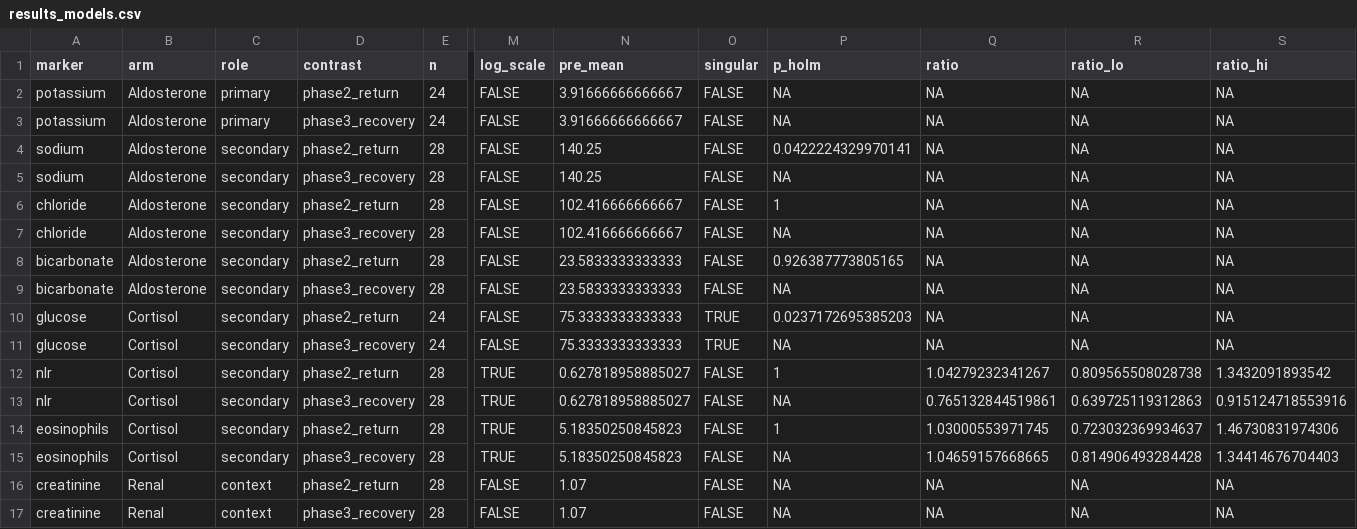
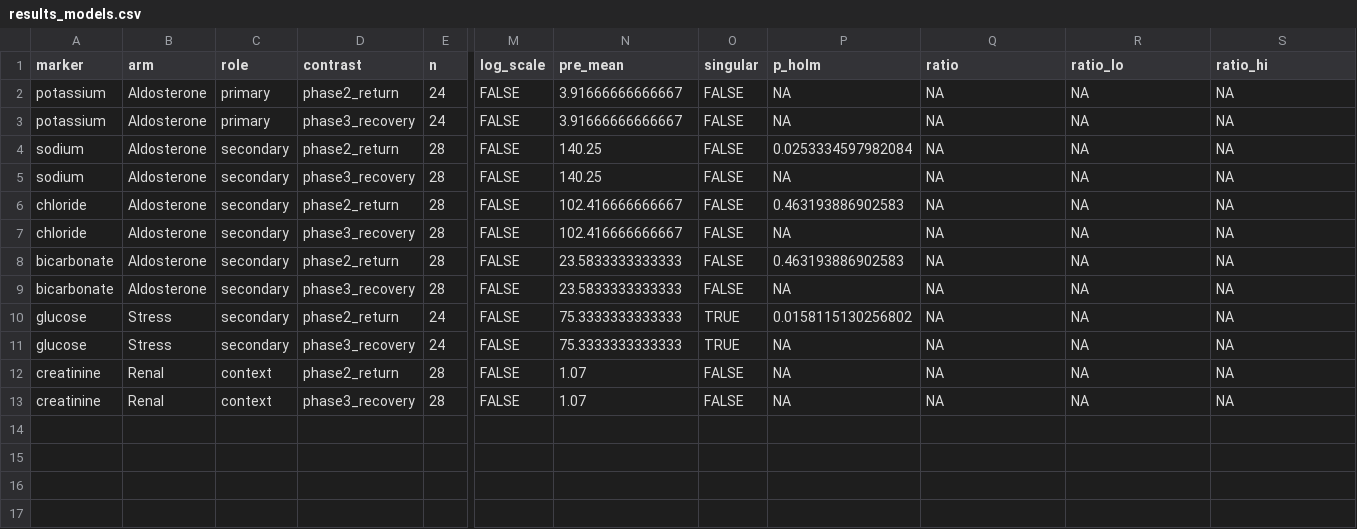
Before and after one commit to ViiJX-stack/potassium-inspiration4, a CSV file: results/results_models.csv, drawn as a sheet; only a part is shown, gaps mark what is left out; rows hold the shown columns only; the diff names each change by its address in the sheet, - before the commit and + after, or states it on an @@ line.

```diff
--- a/results/results_models.csv
+++ b/results/results_models.csv
-P4 (p_holm): 0.0422224329970141
+P4 (p_holm): 0.0253334597982084
-P6 (p_holm): 1
+P6 (p_holm): 0.463193886902583
-P8 (p_holm): 0.926387773805165
+P8 (p_holm): 0.463193886902583
-B10:B11 (arm): Cortisol
+B10:B11 (arm): Stress
-P10 (p_holm): 0.0237172695385203
+P10 (p_holm): 0.0158115130256802
-row 12: nlr | Cortisol | secondary | phase2_return | 28 | TRUE | 0.627818958885027 | FALSE | 1 | 1.04279232341267 | 0.809565508028738 | 1.3432091893542
-row 13: nlr | Cortisol | secondary | phase3_recovery | 28 | TRUE | 0.627818958885027 | FALSE | NA | 0.765132844519861 | 0.639725119312863 | 0.915124718553916
-row 14: eosinophils | Cortisol | secondary | phase2_return | 28 | TRUE | 5.18350250845823 | FALSE | 1 | 1.03000553971745 | 0.723032369934637 | 1.46730831974306
-row 15: eosinophils | Cortisol | secondary | phase3_recovery | 28 | TRUE | 5.18350250845823 | FALSE | NA | 1.04659157668665 | 0.814906493284428 | 1.34414676704403
```
Also changed, not shown: data/k_analysis.csv, data/qc_log.csv, 13 other files.
